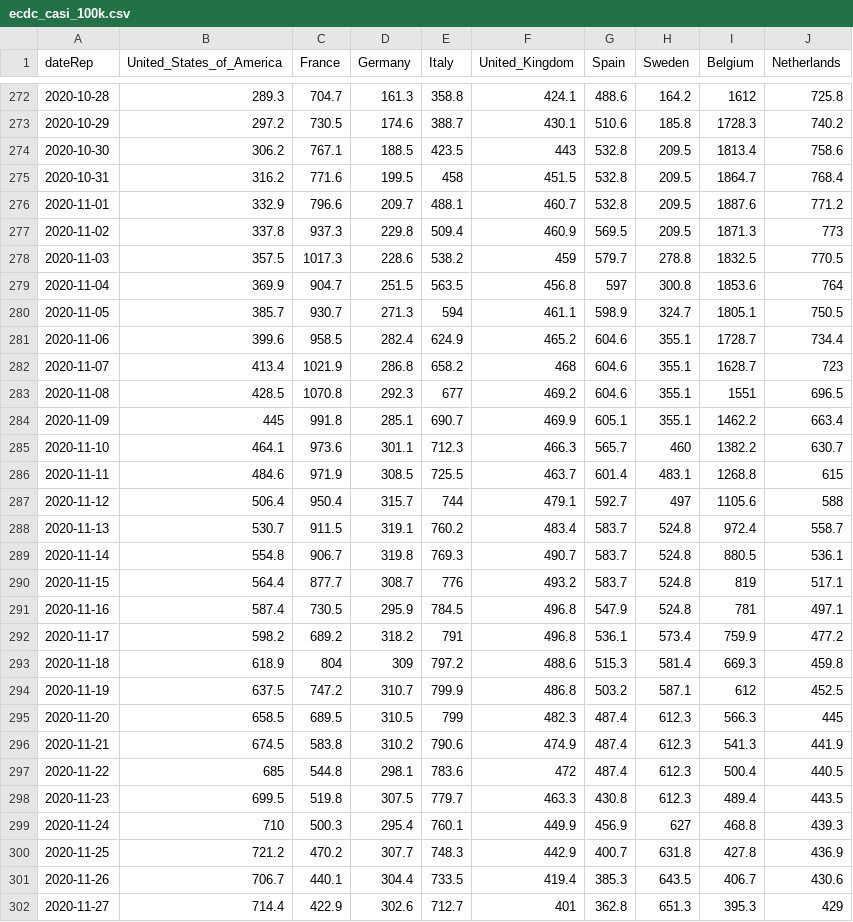
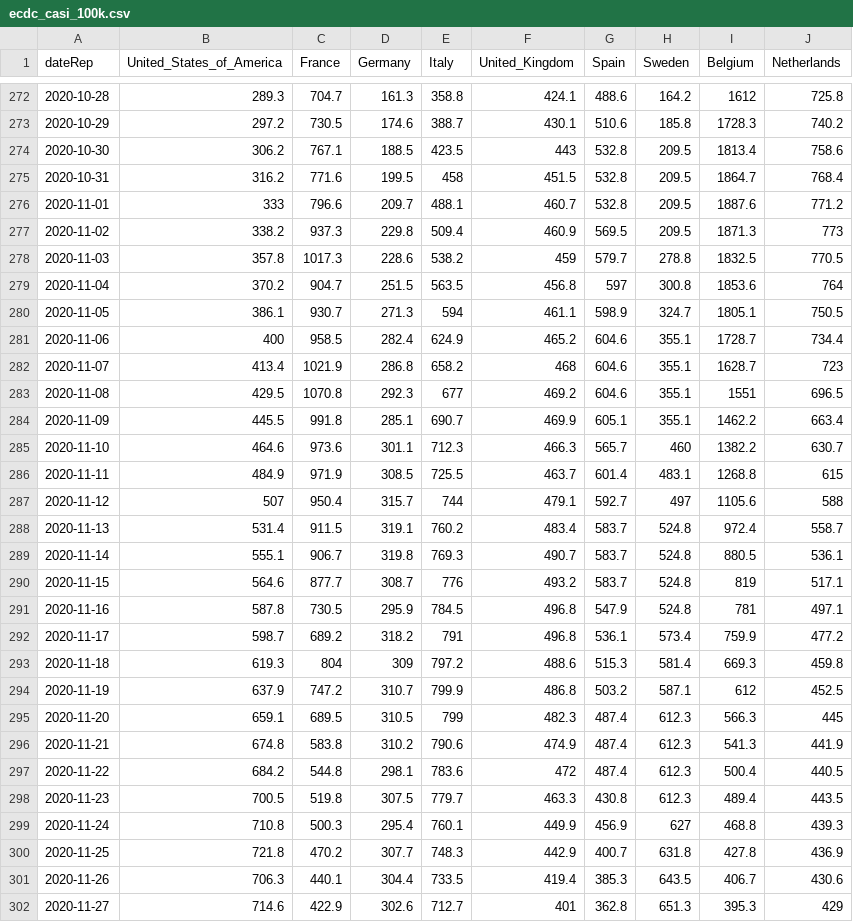
Before and after one commit to Scienzainrete/covid-19, a CSV file: ecdc_casi_100k.csv, drawn as a sheet; only a part is shown, gaps mark what is left out; the diff covers the shown part only.

```diff
--- a/ecdc_casi_100k.csv
+++ b/ecdc_casi_100k.csv
@@ -275,28 +275,28 @@
 "2020-10-31",316.2,771.6,199.5,458,451.5,532.8,209.5,1864.7,768.4
-"2020-11-01",332.9,796.6,209.7,488.1,460.7,532.8,209.5,1887.6,771.2
-"2020-11-02",337.8,937.3,229.8,509.4,460.9,569.5,209.5,1871.3,773
-"2020-11-03",357.5,1017.3,228.6,538.2,459,579.7,278.8,1832.5,770.5
-"2020-11-04",369.9,904.7,251.5,563.5,456.8,597,300.8,1853.6,764
-"2020-11-05",385.7,930.7,271.3,594,461.1,598.9,324.7,1805.1,750.5
-"2020-11-06",399.6,958.5,282.4,624.9,465.2,604.6,355.1,1728.7,734.4
+"2020-11-01",333,796.6,209.7,488.1,460.7,532.8,209.5,1887.6,771.2
+"2020-11-02",338.2,937.3,229.8,509.4,460.9,569.5,209.5,1871.3,773
+"2020-11-03",357.8,1017.3,228.6,538.2,459,579.7,278.8,1832.5,770.5
+"2020-11-04",370.2,904.7,251.5,563.5,456.8,597,300.8,1853.6,764
+"2020-11-05",386.1,930.7,271.3,594,461.1,598.9,324.7,1805.1,750.5
+"2020-11-06",400,958.5,282.4,624.9,465.2,604.6,355.1,1728.7,734.4
 "2020-11-07",413.4,1021.9,286.8,658.2,468,604.6,355.1,1628.7,723
-"2020-11-08",428.5,1070.8,292.3,677,469.2,604.6,355.1,1551,696.5
-"2020-11-09",445,991.8,285.1,690.7,469.9,605.1,355.1,1462.2,663.4
-"2020-11-10",464.1,973.6,301.1,712.3,466.3,565.7,460,1382.2,630.7
-"2020-11-11",484.6,971.9,308.5,725.5,463.7,601.4,483.1,1268.8,615
-"2020-11-12",506.4,950.4,315.7,744,479.1,592.7,497,1105.6,588
-"2020-11-13",530.7,911.5,319.1,760.2,483.4,583.7,524.8,972.4,558.7
-"2020-11-14",554.8,906.7,319.8,769.3,490.7,583.7,524.8,880.5,536.1
-"2020-11-15",564.4,877.7,308.7,776,493.2,583.7,524.8,819,517.1
-"2020-11-16",587.4,730.5,295.9,784.5,496.8,547.9,524.8,781,497.1
-"2020-11-17",598.2,689.2,318.2,791,496.8,536.1,573.4,759.9,477.2
-"2020-11-18",618.9,804,309,797.2,488.6,515.3,581.4,669.3,459.8
-"2020-11-19",637.5,747.2,310.7,799.9,486.8,503.2,587.1,612,452.5
-"2020-11-20",658.5,689.5,310.5,799,482.3,487.4,612.3,566.3,445
-"2020-11-21",674.5,583.8,310.2,790.6,474.9,487.4,612.3,541.3,441.9
-"2020-11-22",685,544.8,298.1,783.6,472,487.4,612.3,500.4,440.5
-"2020-11-23",699.5,519.8,307.5,779.7,463.3,430.8,612.3,489.4,443.5
-"2020-11-24",710,500.3,295.4,760.1,449.9,456.9,627,468.8,439.3
-"2020-11-25",721.2,470.2,307.7,748.3,442.9,400.7,631.8,427.8,436.9
-"2020-11-26",706.7,440.1,304.4,733.5,419.4,385.3,643.5,406.7,430.6
-"2020-11-27",714.4,422.9,302.6,712.7,401,362.8,651.3,395.3,429
+"2020-11-08",429.5,1070.8,292.3,677,469.2,604.6,355.1,1551,696.5
+"2020-11-09",445.5,991.8,285.1,690.7,469.9,605.1,355.1,1462.2,663.4
+"2020-11-10",464.6,973.6,301.1,712.3,466.3,565.7,460,1382.2,630.7
+"2020-11-11",484.9,971.9,308.5,725.5,463.7,601.4,483.1,1268.8,615
+"2020-11-12",507,950.4,315.7,744,479.1,592.7,497,1105.6,588
+"2020-11-13",531.4,911.5,319.1,760.2,483.4,583.7,524.8,972.4,558.7
+"2020-11-14",555.1,906.7,319.8,769.3,490.7,583.7,524.8,880.5,536.1
+"2020-11-15",564.6,877.7,308.7,776,493.2,583.7,524.8,819,517.1
+"2020-11-16",587.8,730.5,295.9,784.5,496.8,547.9,524.8,781,497.1
+"2020-11-17",598.7,689.2,318.2,791,496.8,536.1,573.4,759.9,477.2
+"2020-11-18",619.3,804,309,797.2,488.6,515.3,581.4,669.3,459.8
+"2020-11-19",637.9,747.2,310.7,799.9,486.8,503.2,587.1,612,452.5
+"2020-11-20",659.1,689.5,310.5,799,482.3,487.4,612.3,566.3,445
+"2020-11-21",674.8,583.8,310.2,790.6,474.9,487.4,612.3,541.3,441.9
+"2020-11-22",684.2,544.8,298.1,783.6,472,487.4,612.3,500.4,440.5
+"2020-11-23",700.5,519.8,307.5,779.7,463.3,430.8,612.3,489.4,443.5
+"2020-11-24",710.8,500.3,295.4,760.1,449.9,456.9,627,468.8,439.3
+"2020-11-25",721.8,470.2,307.7,748.3,442.9,400.7,631.8,427.8,436.9
+"2020-11-26",706.3,440.1,304.4,733.5,419.4,385.3,643.5,406.7,430.6
+"2020-11-27",714.6,422.9,302.6,712.7,401,362.8,651.3,395.3,429
```
Also changed, not shown: 1 added row and 49 edited cells elsewhere in this file, ecdc_morti_100k.csv.
